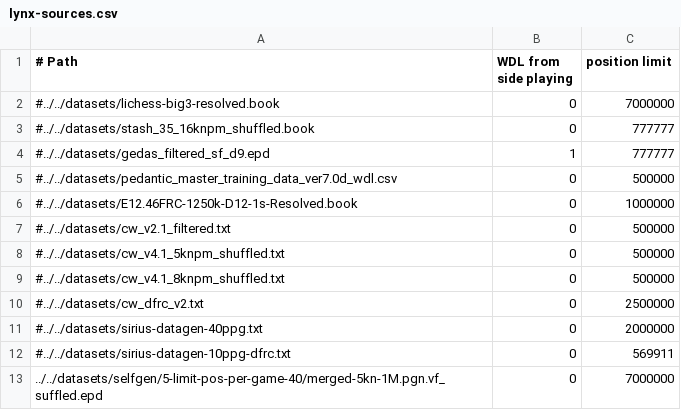
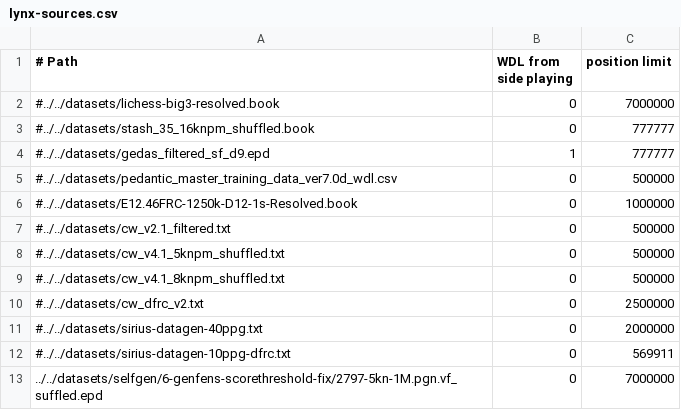
Before and after one commit to lynx-chess/texel-tuner, a CSV file: src/lynx-sources.csv, drawn as a sheet.

```diff
--- a/src/lynx-sources.csv
+++ b/src/lynx-sources.csv
@@ -12,2 +12,2 @@
 #../../datasets/sirius-datagen-10ppg-dfrc.txt,0,569911
-../../datasets/selfgen/5-limit-pos-per-game-40/merged-5kn-1M.pgn.vf_suffled.epd,0,7000000
+../../datasets/selfgen/6-genfens-scorethreshold-fix/2797-5kn-1M.pgn.vf_suffled.epd,0,7000000
```
Also changed, not shown: 1 other file.
